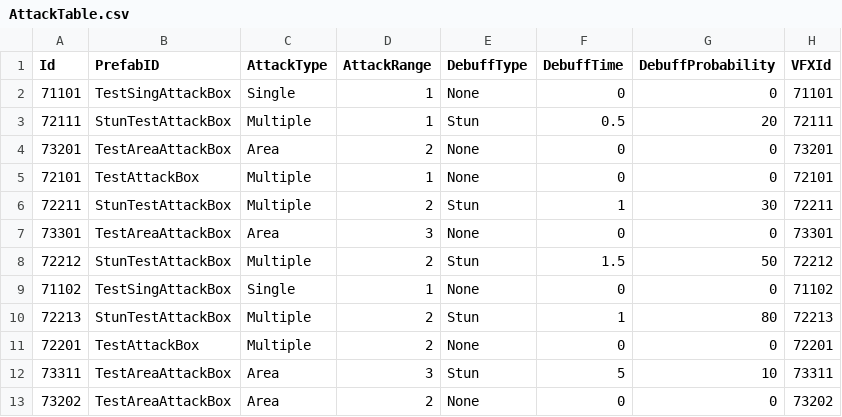
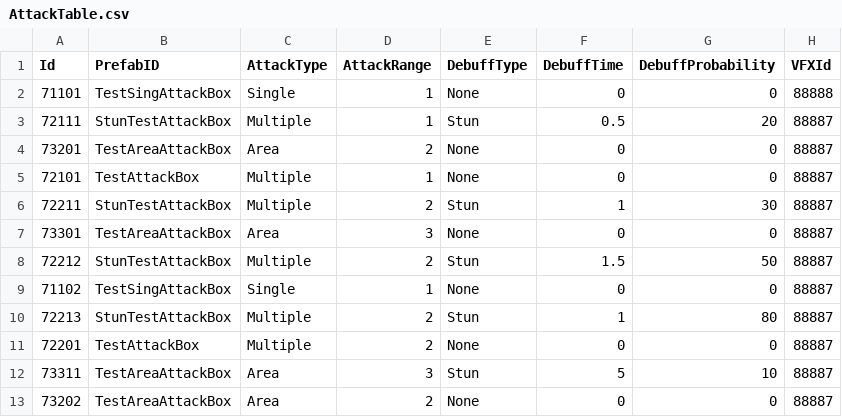
Before and after one commit to KDH1213/UnityMiniProject, a CSV file: Assets/Resources/tables/AttackTable.csv, drawn as a sheet.

```diff
--- a/Assets/Resources/tables/AttackTable.csv
+++ b/Assets/Resources/tables/AttackTable.csv
@@ -1,13 +1,13 @@
 Id,PrefabID,AttackType,AttackRange,DebuffType,DebuffTime,DebuffProbability,VFXId
-71101,TestSingAttackBox,Single,1,None,0,0,71101
-72111,StunTestAttackBox,Multiple,1,Stun,0.5,20,72111
-73201,TestAreaAttackBox,Area,2,None,0,0,73201
-72101,TestAttackBox,Multiple,1,None,0,0,72101
-72211,StunTestAttackBox,Multiple,2,Stun,1,30,72211
-73301,TestAreaAttackBox,Area,3,None,0,0,73301
-72212,StunTestAttackBox,Multiple,2,Stun,1.5,50,72212
-71102,TestSingAttackBox,Single,1,None,0,0,71102
-72213,StunTestAttackBox,Multiple,2,Stun,1,80,72213
-72201,TestAttackBox,Multiple,2,None,0,0,72201
-73311,TestAreaAttackBox,Area,3,Stun,5,10,73311
-73202,TestAreaAttackBox,Area,2,None,0,0,73202
+71101,TestSingAttackBox,Single,1,None,0,0,88888
+72111,StunTestAttackBox,Multiple,1,Stun,0.5,20,88887
+73201,TestAreaAttackBox,Area,2,None,0,0,88887
+72101,TestAttackBox,Multiple,1,None,0,0,88887
+72211,StunTestAttackBox,Multiple,2,Stun,1,30,88887
+73301,TestAreaAttackBox,Area,3,None,0,0,88887
+72212,StunTestAttackBox,Multiple,2,Stun,1.5,50,88887
+71102,TestSingAttackBox,Single,1,None,0,0,88887
+72213,StunTestAttackBox,Multiple,2,Stun,1,80,88887
+72201,TestAttackBox,Multiple,2,None,0,0,88887
+73311,TestAreaAttackBox,Area,3,Stun,5,10,88887
+73202,TestAreaAttackBox,Area,2,None,0,0,88887
```
Also changed, not shown: 25 other files.
